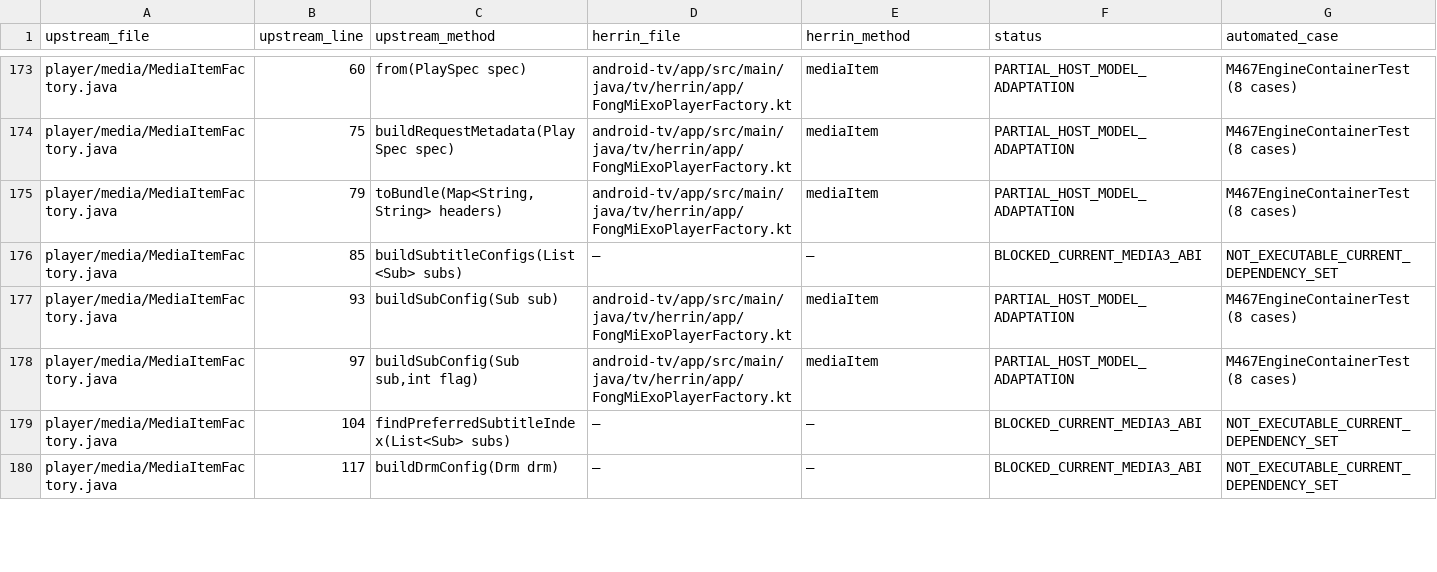
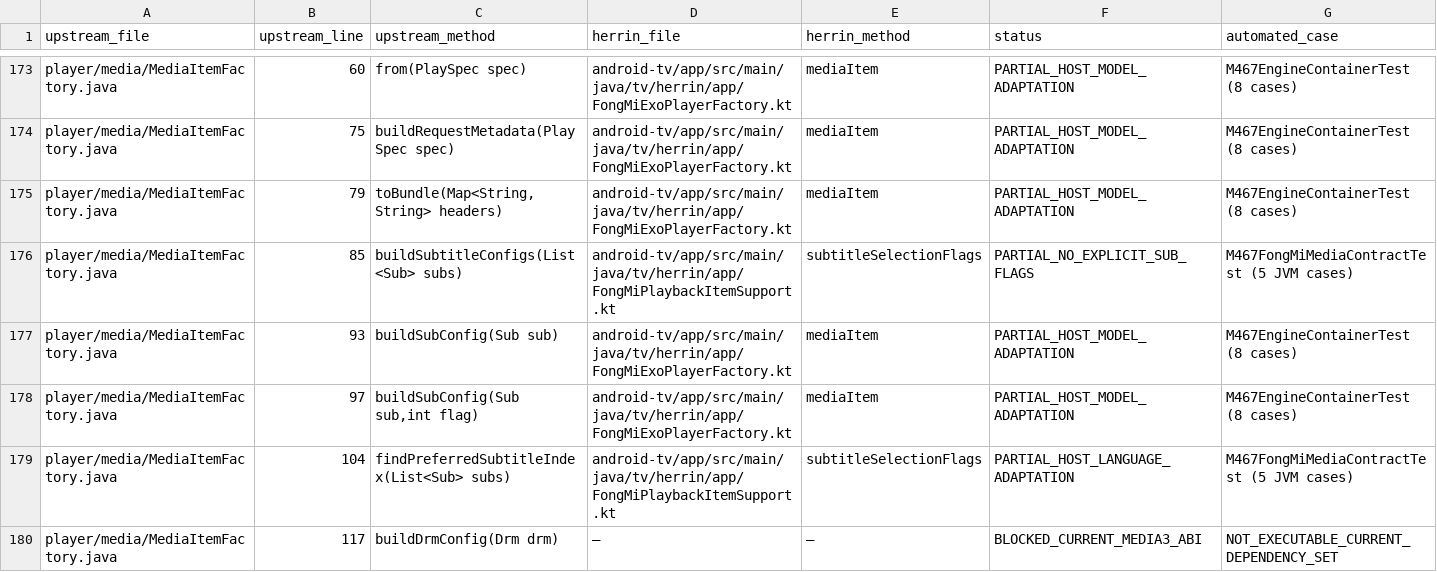
Before and after one commit to shawnhhh/aura-tv, a TSV file: docs/m467/player-method-map.tsv, drawn as a sheet; only a part is shown, gaps mark what is left out; the diff covers the shown part only.

Commit message:
docs(m467): record five real MediaItem/ExoUtil adapters without overstating full fork parity

```diff
--- a/docs/m467/player-method-map.tsv
+++ b/docs/m467/player-method-map.tsv
@@ -175,6 +175,6 @@ player/media/MediaItemFactory.java	75	buildRequestMetadata(PlaySpec spec)	androi
 player/media/MediaItemFactory.java	79	toBundle(Map<String, String> headers)	android-tv/app/src/main/java/tv/herrin/app/FongMiExoPlayerFactory.kt	mediaItem	PARTIAL_HOST_MODEL_ADAPTATION	M467EngineContainerTest (8 cases)
-player/media/MediaItemFactory.java	85	buildSubtitleConfigs(List<Sub> subs)	—	—	BLOCKED_CURRENT_MEDIA3_ABI	NOT_EXECUTABLE_CURRENT_DEPENDENCY_SET
+player/media/MediaItemFactory.java	85	buildSubtitleConfigs(List<Sub> subs)	android-tv/app/src/main/java/tv/herrin/app/FongMiPlaybackItemSupport.kt	subtitleSelectionFlags	PARTIAL_NO_EXPLICIT_SUB_FLAGS	M467FongMiMediaContractTest (5 JVM cases)
 player/media/MediaItemFactory.java	93	buildSubConfig(Sub sub)	android-tv/app/src/main/java/tv/herrin/app/FongMiExoPlayerFactory.kt	mediaItem	PARTIAL_HOST_MODEL_ADAPTATION	M467EngineContainerTest (8 cases)
 player/media/MediaItemFactory.java	97	buildSubConfig(Sub sub,int flag)	android-tv/app/src/main/java/tv/herrin/app/FongMiExoPlayerFactory.kt	mediaItem	PARTIAL_HOST_MODEL_ADAPTATION	M467EngineContainerTest (8 cases)
-player/media/MediaItemFactory.java	104	findPreferredSubtitleIndex(List<Sub> subs)	—	—	BLOCKED_CURRENT_MEDIA3_ABI	NOT_EXECUTABLE_CURRENT_DEPENDENCY_SET
+player/media/MediaItemFactory.java	104	findPreferredSubtitleIndex(List<Sub> subs)	android-tv/app/src/main/java/tv/herrin/app/FongMiPlaybackItemSupport.kt	subtitleSelectionFlags	PARTIAL_HOST_LANGUAGE_ADAPTATION	M467FongMiMediaContractTest (5 JVM cases)
 player/media/MediaItemFactory.java	117	buildDrmConfig(Drm drm)	—	—	BLOCKED_CURRENT_MEDIA3_ABI	NOT_EXECUTABLE_CURRENT_DEPENDENCY_SET
```
Also changed, not shown: 12 edited cells elsewhere in this file.
